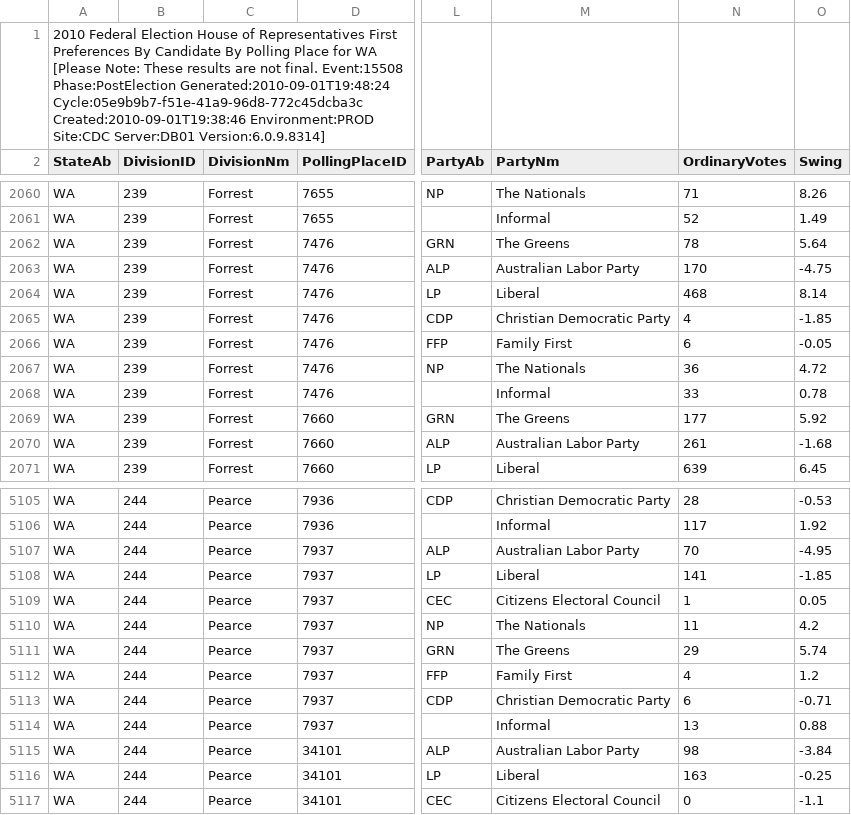
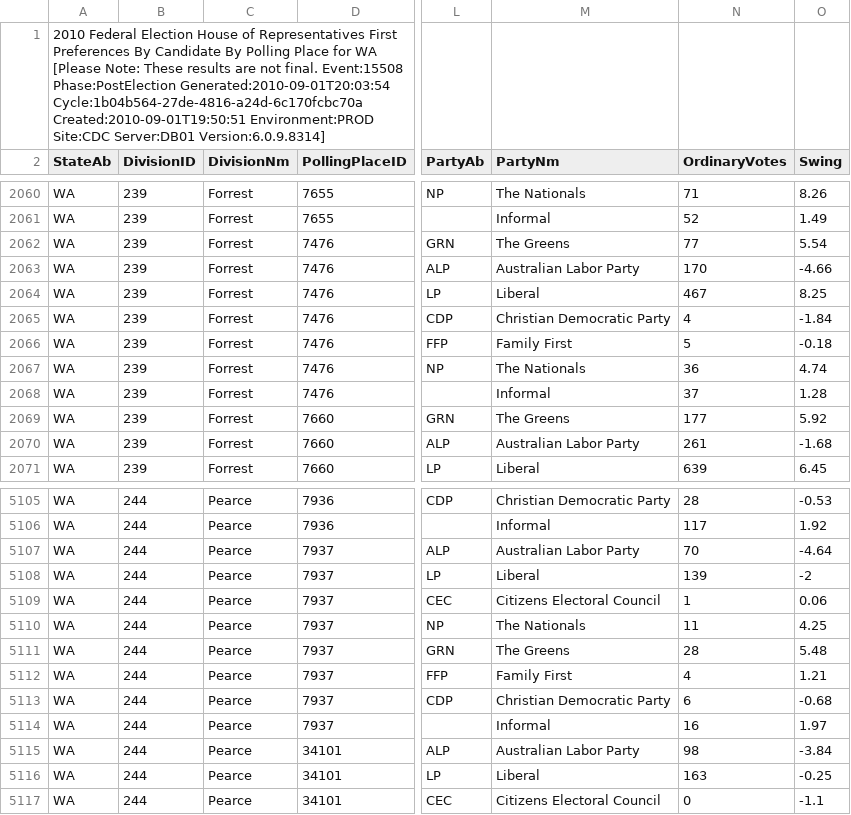
Before and after one commit to d1b/AustralianFederalElection2010CSV, a CSV file: HouseStateFirstPrefsByPollingPlaceDownload-15508-WA.csv, drawn as a sheet; only a part is shown, gaps mark what is left out; the diff covers the shown part only; the diff names each change by its address in the sheet, - before the commit and + after, or states it on an @@ line.

```diff
--- a/HouseStateFirstPrefsByPollingPlaceDownload-15508-WA.csv
+++ b/HouseStateFirstPrefsByPollingPlaceDownload-15508-WA.csv
-A1 (StateAb): …Event:15508 Phase:PostElection Generated:2010-09-01T19:48:24 Cycle:05e9b9b7-f51e-41a9-96d8-772c45dcba3c Created:2010-09-01T19:38:46 Environment:PROD Site:CDC…
+A1 (StateAb): …Event:15508 Phase:PostElection Generated:2010-09-01T20:03:54 Cycle:1b04b564-27de-4816-a24d-6c170fcbc70a Created:2010-09-01T19:50:51 Environment:PROD Site:CDC…
-N2062 (OrdinaryVotes): 78
+N2062 (OrdinaryVotes): 77
-O2062 (Swing): 5.64
+O2062 (Swing): 5.54
-O2063 (Swing): -4.75
+O2063 (Swing): -4.66
-N2064 (OrdinaryVotes): 468
+N2064 (OrdinaryVotes): 467
-O2064 (Swing): 8.14
+O2064 (Swing): 8.25
-O2065 (Swing): -1.85
+O2065 (Swing): -1.84
-N2066 (OrdinaryVotes): 6
+N2066 (OrdinaryVotes): 5
-O2066 (Swing): -0.05
+O2066 (Swing): -0.18
-O2067 (Swing): 4.72
+O2067 (Swing): 4.74
-N2068 (OrdinaryVotes): 33
+N2068 (OrdinaryVotes): 37
-O2068 (Swing): 0.78
+O2068 (Swing): 1.28
-O5107 (Swing): -4.95
+O5107 (Swing): -4.64
-N5108 (OrdinaryVotes): 141
+N5108 (OrdinaryVotes): 139
-O5108 (Swing): -1.85
+O5108 (Swing): -2
-O5109 (Swing): 0.05
+O5109 (Swing): 0.06
-O5110 (Swing): 4.2
+O5110 (Swing): 4.25
-N5111 (OrdinaryVotes): 29
+N5111 (OrdinaryVotes): 28
-O5111 (Swing): 5.74
+O5111 (Swing): 5.48
-O5112 (Swing): 1.2
+O5112 (Swing): 1.21
-O5113 (Swing): -0.71
+O5113 (Swing): -0.68
-N5114 (OrdinaryVotes): 13
+N5114 (OrdinaryVotes): 16
-O5114 (Swing): 0.88
+O5114 (Swing): 1.97
```
Also changed, not shown: 19 edited cells elsewhere in this file, HouseInformalByStateDownload-15508.csv, HouseTcpByCandidateByVoteTypeDownload-15508.csv, 53 other files.
